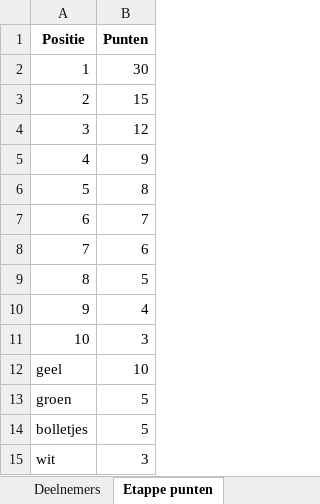
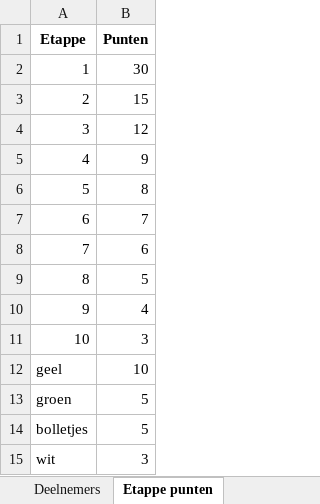
Before and after one commit to PahliAi/TourPloeg2025, an Excel workbook: tdf-2024.xlsx, sheet Etappe punten, drawn as a sheet; values as stored, in another font and other column widths than the file's, no borders; the diff names each change by its address in the sheet, - before the commit and + after, or states it on an @@ line.

Commit message:
v0.23 Page per etappe

```diff
--- a/tdf-2024.xlsx (sheet Etappe punten)
+++ b/tdf-2024.xlsx (sheet Etappe punten)
-A1: Positie
+A1: Etappe
```
Also changed, not shown: sheet Renners, sheet Eindklassement punten, sheet Huidig, tdf-current.xlsx, 7 other files.
